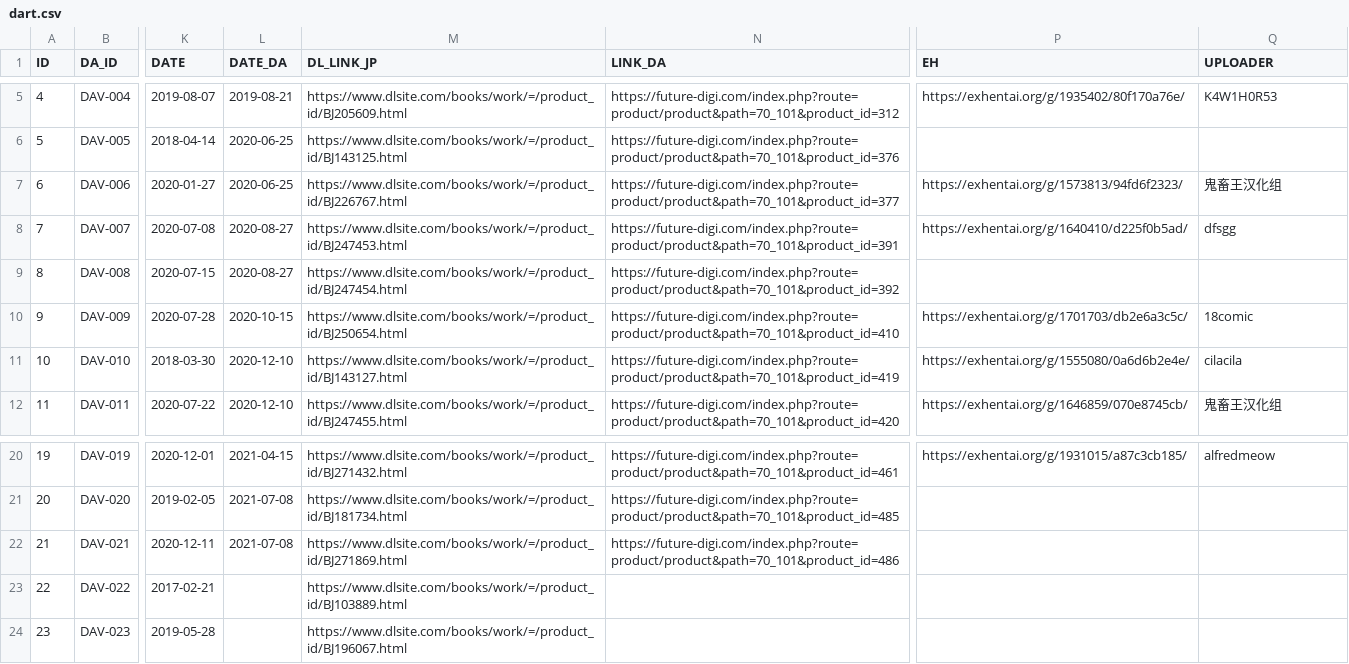
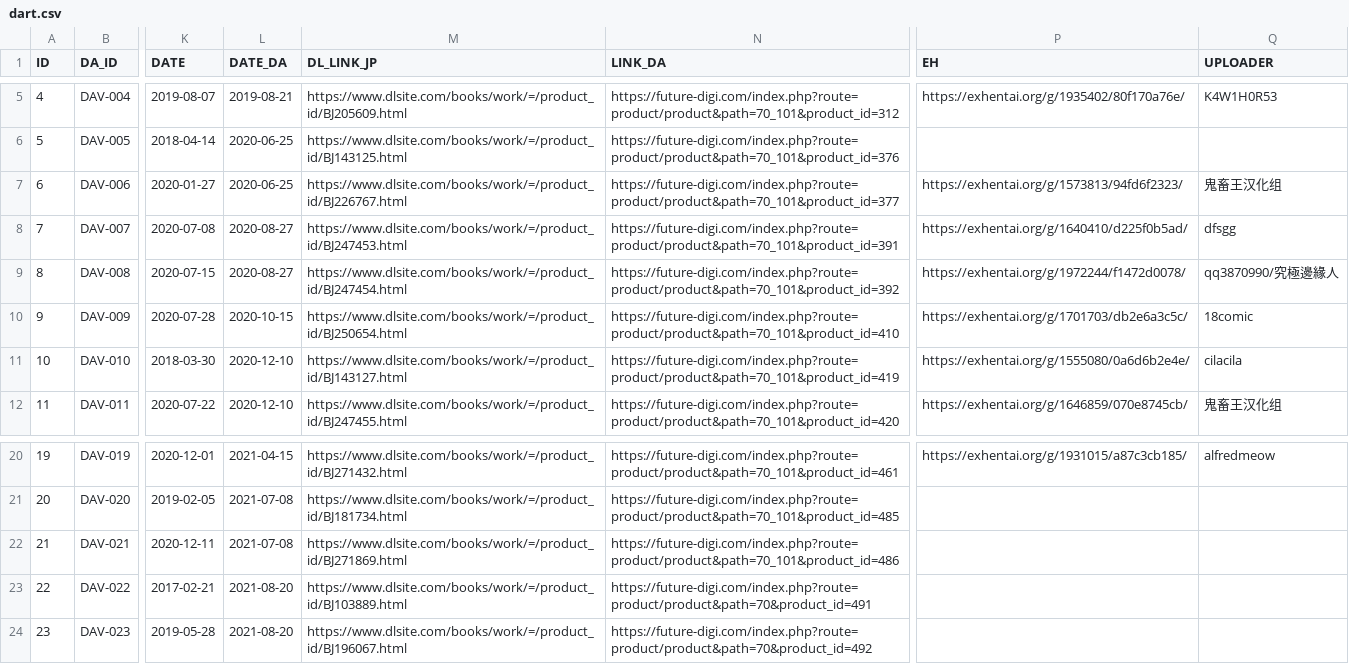
Before and after one commit to K4W1H0R53/tankoubon, a CSV file: dart.csv, drawn as a sheet; only a part is shown, gaps mark what is left out; the diff names each change by its address in the sheet, - before the commit and + after, or states it on an @@ line.

Commit message:
1
1

```diff
--- a/dart.csv
+++ b/dart.csv
-P9 (EH): (empty)
+P9 (EH): https://exhentai.org/g/1972244/f1472d0078/
-Q9 (UPLOADER): (empty)
+Q9 (UPLOADER): qq3870990/究極邊緣人
-L23:L24 (DATE_DA): (empty)
+L23:L24 (DATE_DA): 2021-08-20
-N23 (LINK_DA): (empty)
+N23 (LINK_DA): https://future-digi.com/index.php?route=product/product&path=70&product_id=491
-N24 (LINK_DA): (empty)
+N24 (LINK_DA): https://future-digi.com/index.php?route=product/product&path=70&product_id=492
```
